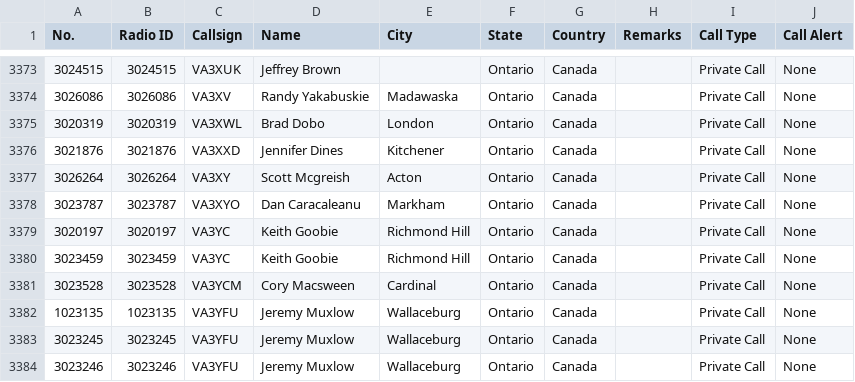
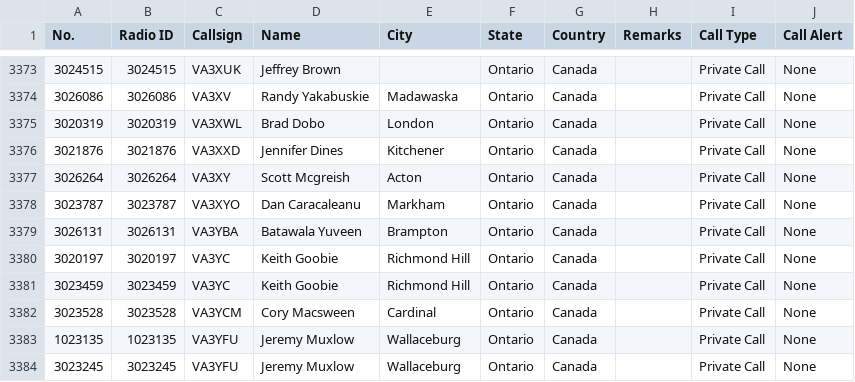
Before and after one commit to CraigHead/Anytone-DMR-Users, a CSV file: dmr_users_canada.csv, drawn as a sheet; only a part is shown, gaps mark what is left out; the shorter side is filled out with more unchanged rows.

Commit message:
Updated DMR User List 20250329.1

```diff
--- a/dmr_users_canada.csv
+++ b/dmr_users_canada.csv
@@ -3378,2 +3378,3 @@
 "3023787","3023787","VA3XYO","Dan Caracaleanu","Markham","Ontario","Canada","","Private Call","None"
+"3026131","3026131","VA3YBA","Batawala Yuveen","Brampton","Ontario","Canada","","Private Call","None"
 "3020197","3020197","VA3YC","Keith Goobie","Richmond Hill","Ontario","Canada","","Private Call","None"
```
